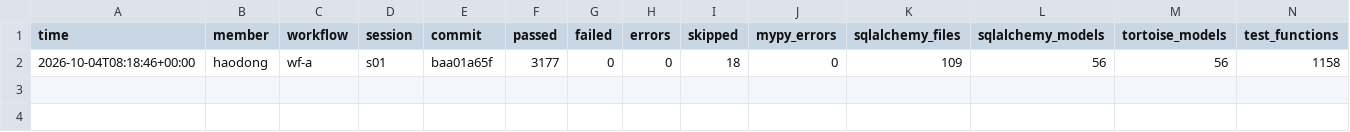
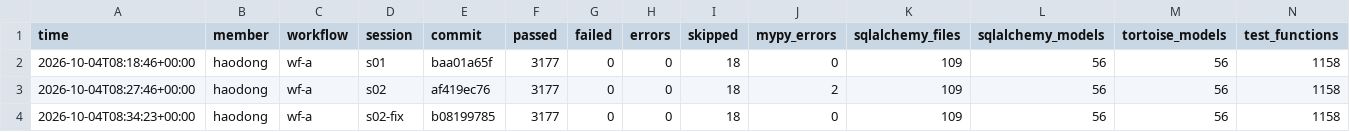
Before and after one commit to henry1113nz/mealie-agentic-evidence, a CSV file: members/haodong/wf-a/progress.csv, drawn as a sheet; only a part is shown; rows hold the shown columns only; the diff names each change by its address in the sheet, - before the commit and + after, or states it on an @@ line.

Commit message:
haodong wf-a s02: log and measurements

```diff
--- a/members/haodong/wf-a/progress.csv
+++ b/members/haodong/wf-a/progress.csv
+row 3: 2026-10-04T08:27:46+00:00 | haodong | wf-a | s02 | af419ec76 | 3177 | 0 | 0 | 18 | 2 | 109 | 56 | 56 | 1158
+row 4: 2026-10-04T08:34:23+00:00 | haodong | wf-a | s02-fix | b08199785 | 3177 | 0 | 0 | 18 | 0 | 109 | 56 | 56 | 1158
```
Also changed, not shown: 9 other files.
